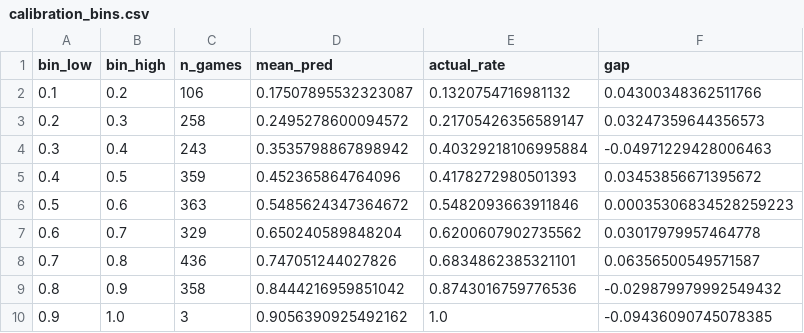
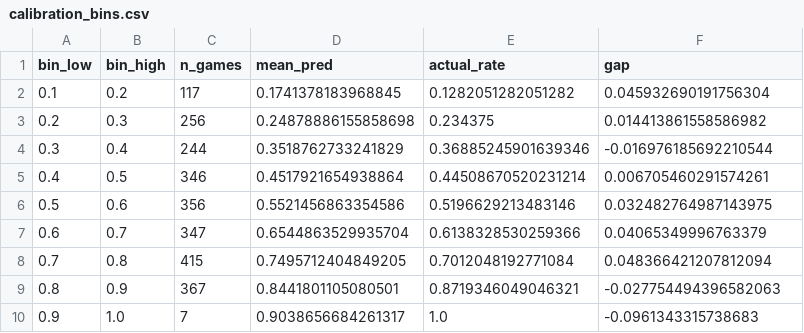
Before and after one commit to SpencerGoss/nba-analytics-project, a CSV file: reports/calibration/calibration_bins.csv, drawn as a sheet.

```diff
--- a/reports/calibration/calibration_bins.csv
+++ b/reports/calibration/calibration_bins.csv
@@ -1,10 +1,10 @@
 bin_low,bin_high,n_games,mean_pred,actual_rate,gap
-0.1,0.2,106,0.17507895532323087,0.1320754716981132,0.04300348362511766
-0.2,0.3,258,0.2495278600094572,0.21705426356589147,0.03247359644356573
-0.3,0.4,243,0.3535798867898942,0.40329218106995884,-0.04971229428006463
-0.4,0.5,359,0.452365864764096,0.4178272980501393,0.03453856671395672
-0.5,0.6,363,0.5485624347364672,0.5482093663911846,0.00035306834528259223
-0.6,0.7,329,0.650240589848204,0.6200607902735562,0.03017979957464778
-0.7,0.8,436,0.747051244027826,0.6834862385321101,0.06356500549571587
-0.8,0.9,358,0.8444216959851042,0.8743016759776536,-0.029879979992549432
-0.9,1.0,3,0.9056390925492162,1.0,-0.09436090745078385
+0.1,0.2,117,0.1741378183968845,0.1282051282051282,0.045932690191756304
+0.2,0.3,256,0.24878886155858698,0.234375,0.014413861558586982
+0.3,0.4,244,0.3518762733241829,0.36885245901639346,-0.016976185692210544
+0.4,0.5,346,0.4517921654938864,0.44508670520231214,0.006705460291574261
+0.5,0.6,356,0.5521456863354586,0.5196629213483146,0.032482764987143975
+0.6,0.7,347,0.6544863529935704,0.6138328530259366,0.04065349996763379
+0.7,0.8,415,0.7495712404849205,0.7012048192771084,0.048366421207812094
+0.8,0.9,367,0.8441801105080501,0.8719346049046321,-0.027754494396582063
+0.9,1.0,7,0.9038656684261317,1.0,-0.0961343315738683
```
Also changed, not shown: reports/calibration/calibration_by_season.csv, 15 other files.
